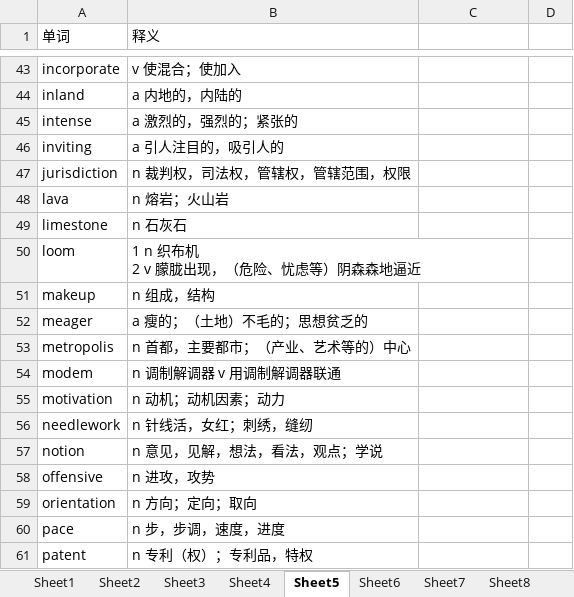
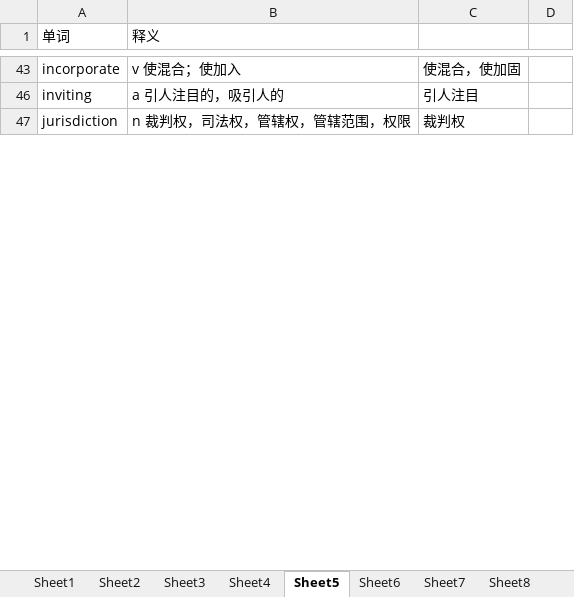
Before and after one commit to tianfr/Intensive-Listening-for-Scientific-America, an Excel workbook: 21天托福词汇.xlsx, sheet Sheet5, drawn as a sheet; only a part is shown, gaps mark what is left out; values as stored, in another font and other column widths than the file's, no cell formats; ↵ is a line break in a cell; the diff covers the shown part only; the diff names each change by its address in the sheet, - before the commit and + after, or states it on an @@ line.

```diff
--- a/21天托福词汇.xlsx (sheet Sheet5)
+++ b/21天托福词汇.xlsx (sheet Sheet5)
-C43: (empty)
+C43: 使混合，使加固
-row 44: inland | a 内地的，内陆的
-row 45: intense | a 激烈的，强烈的；紧张的
-C46: (empty)
+C46: 引人注目
-C47: (empty)
+C47: 裁判权
-row 48: lava | n 熔岩；火山岩
-row 49: limestone | n 石灰石
-row 50: loom | 1 n 织布机 ↵ 2 v 朦胧出现，（危险、忧虑等）阴森森地逼近
-row 51: makeup | n 组成，结构
-row 52: meager | a 瘦的；（土地）不毛的；思想贫乏的
-row 53: metropolis | n 首都，主要都市；（产业、艺术等的）中心
-row 54: modem | n 调制解调器 v 用调制解调器联通
-row 55: motivation | n 动机；动机因素；动力
-row 56: needlework | n 针线活，女红；刺绣，缝纫
-row 57: notion | n 意见，见解，想法，看法，观点；学说
-row 58: offensive | n 进攻，攻势
-row 59: orientation | n 方向；定向；取向
-row 60: pace | n 步，步调，速度，进度
-row 61: patent | n 专利（权）；专利品，特权
```
Also changed, not shown: 72 removed rows and 12 edited cells elsewhere in this sheet, sheet Sheet1, sheet Sheet4, sheet Sheet2, sheet Sheet3, cell formats, hidden cells.
